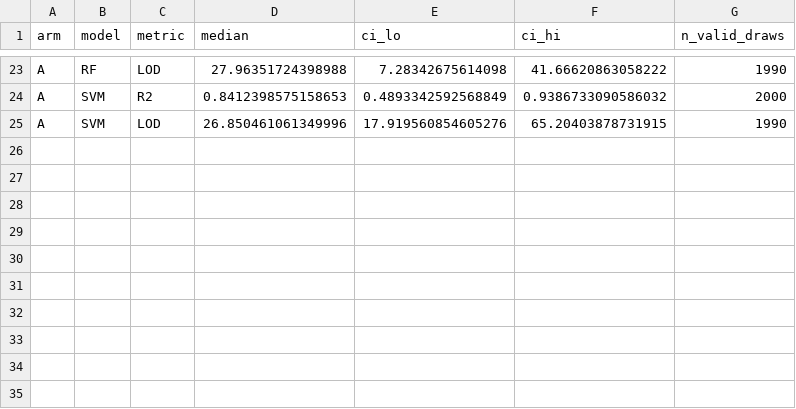
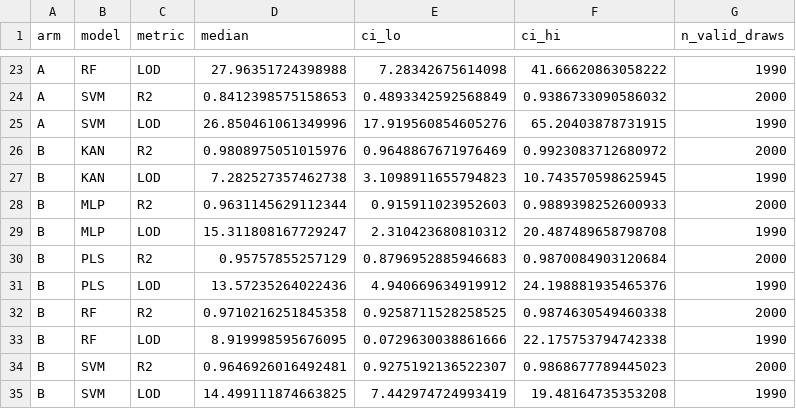
Before and after one commit to abdulhamidbatayhi123/kanfood-tahini-mango-, a CSV file: revision/results/r03/two_stage_bootstrap.csv, drawn as a sheet; only a part is shown, gaps mark what is left out; the diff names each change by its address in the sheet, - before the commit and + after, or states it on an @@ line.

```diff
--- a/revision/results/r03/two_stage_bootstrap.csv
+++ b/revision/results/r03/two_stage_bootstrap.csv
+row 26: B | KAN | R2 | 0.9808975051015976 | 0.9648867671976469 | 0.9923083712680972 | 2000
+row 27: B | KAN | LOD | 7.282527357462738 | 3.1098911655794823 | 10.743570598625945 | 1990
+row 28: B | MLP | R2 | 0.9631145629112344 | 0.915911023952603 | 0.9889398252600933 | 2000
+row 29: B | MLP | LOD | 15.311808167729247 | 2.310423680810312 | 20.487489658798708 | 1990
+row 30: B | PLS | R2 | 0.95757855257129 | 0.8796952885946683 | 0.9870084903120684 | 2000
+row 31: B | PLS | LOD | 13.57235264022436 | 4.940669634919912 | 24.198881935465376 | 1990
+row 32: B | RF | R2 | 0.9710216251845358 | 0.9258711528258525 | 0.9874630549460338 | 2000
+row 33: B | RF | LOD | 8.919998595676095 | 0.0729630038861666 | 22.175753794742338 | 1990
+row 34: B | SVM | R2 | 0.9646926016492481 | 0.9275192136522307 | 0.9868677789445023 | 2000
+row 35: B | SVM | LOD | 14.499111874663825 | 7.442974724993419 | 19.48164735353208 | 1990
```
Also changed, not shown: revision/results/r03/authentic_per_lot.csv, revision/results/r03/summary.csv, 3 other files.
